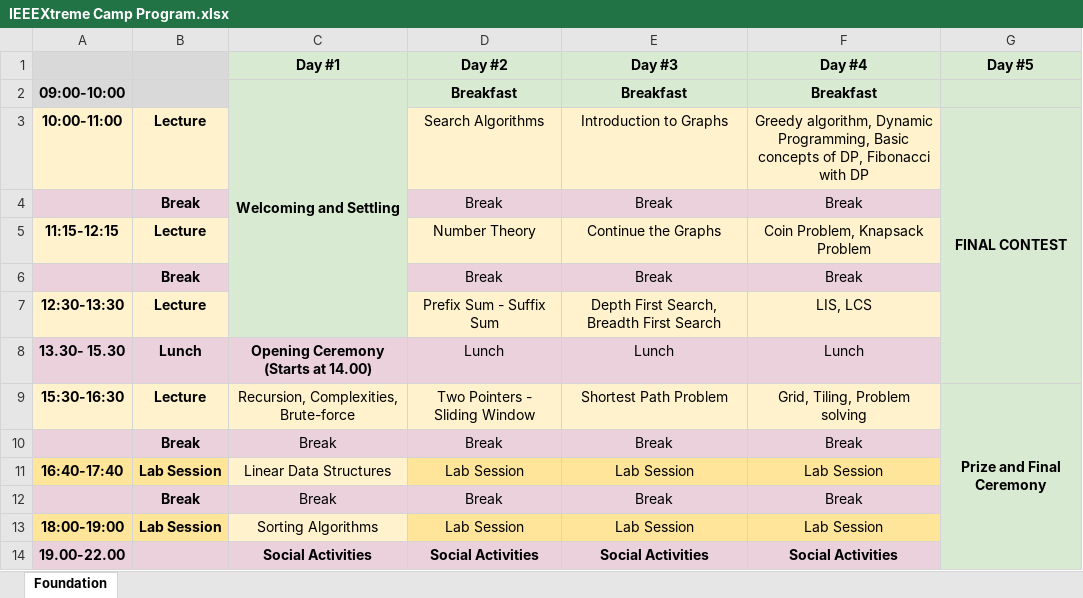
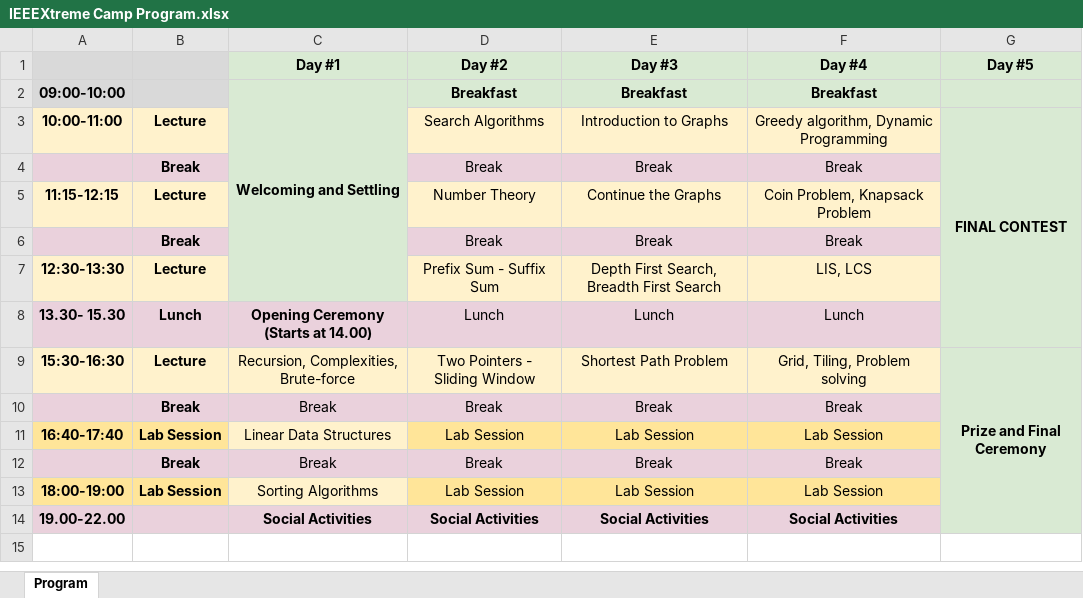
Before and after one commit to fatihemreakardere/IEEEXtreme-Turkiye-Camp-2024, an Excel workbook: IEEEXtreme Camp Program.xlsx, sheet Program, drawn as a sheet; values as stored, in another font and other column widths than the file's, no borders; the diff names each change by its address in the sheet, - before the commit and + after, or states it on an @@ line.

Commit message:
program

```diff
--- a/IEEEXtreme Camp Program.xlsx (sheet Program)
+++ b/IEEEXtreme Camp Program.xlsx (sheet Program)
-sheet tab: Foundation
+sheet tab: Program
-F3 (Day #4): …algorithm, Dynamic Programming, Basic concepts of DP, Fibonacci with DP
+F3 (Day #4): …algorithm, Dynamic Programming
```
